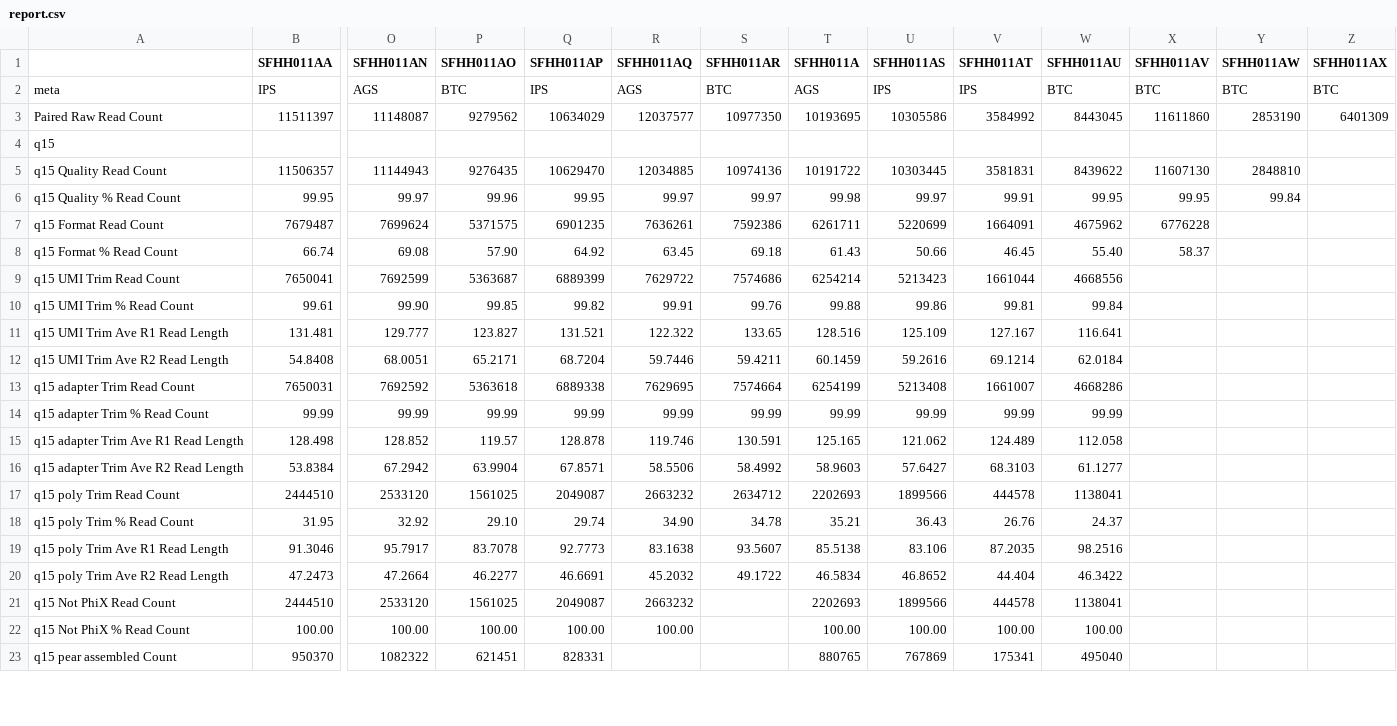
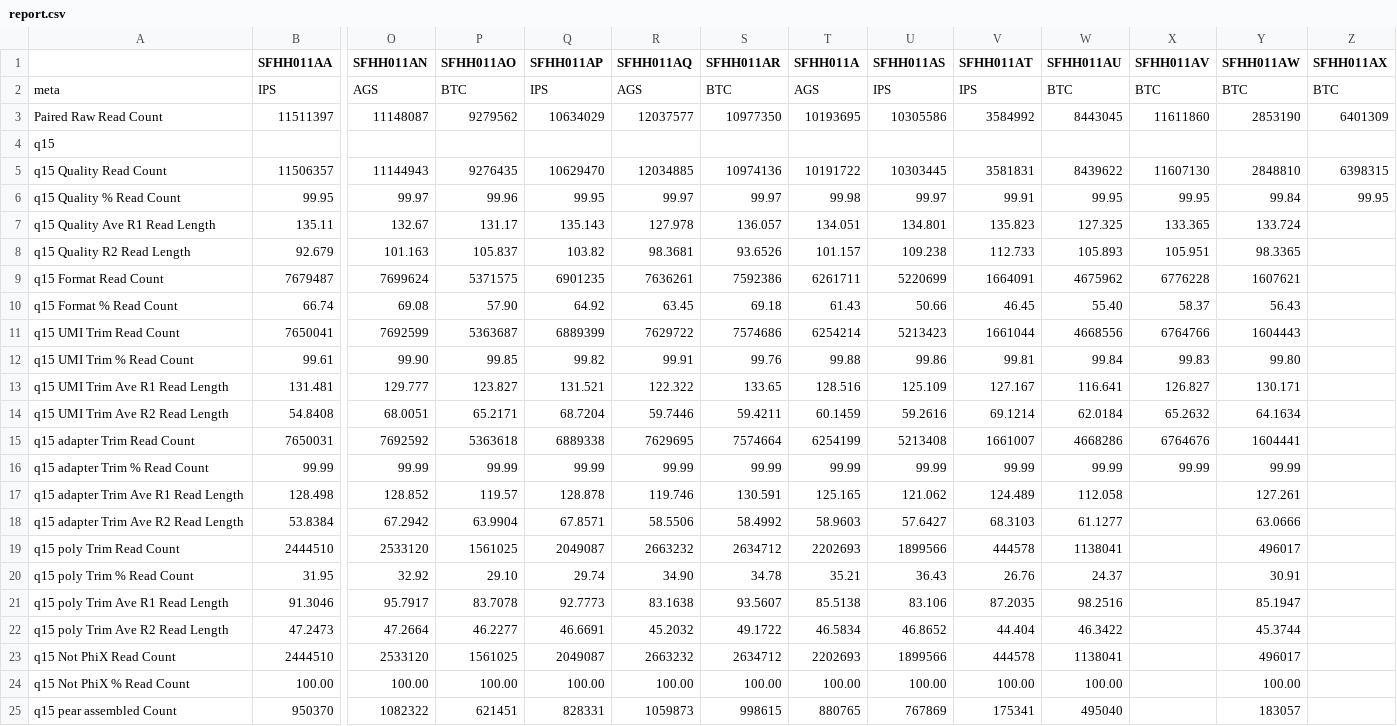
Before and after one commit to ucsffrancislab/genomics, a CSV file: data/20220610-EV/20220922-preprocess-paired-trim/report.csv, drawn as a sheet; only a part is shown, gaps mark what is left out; addresses are those after the commit; rows hold the shown columns only; the diff covers the shown part only; the diff names each change by its address in the sheet, - before the commit and + after, or states it on an @@ line.

Commit message:
Added data to reports

```diff
--- a/data/20220610-EV/20220922-preprocess-paired-trim/report.csv
+++ b/data/20220610-EV/20220922-preprocess-paired-trim/report.csv
-Z5 (SFHH011AX): (empty)
+Z5 (SFHH011AX): 6398315
-Z6 (SFHH011AX): (empty)
+Z6 (SFHH011AX): 99.95
+row 7: q15 Quality Ave R1 Read Length | 135.11 | 132.67 | 131.17 | 135.143 | 127.978 | 136.057 | 134.051 | 134.801 | 135.823 | 127.325 | 133.365 | 133.724
+row 8: q15 Quality R2 Read Length | 92.679 | 101.163 | 105.837 | 103.82 | 98.3681 | 93.6526 | 101.157 | 109.238 | 112.733 | 105.893 | 105.951 | 98.3365
-Y9 (SFHH011AW): (empty)
+Y9 (SFHH011AW): 1607621
-Y10 (SFHH011AW): (empty)
+Y10 (SFHH011AW): 56.43
-X11 (SFHH011AV): (empty)
+X11 (SFHH011AV): 6764766
-Y11 (SFHH011AW): (empty)
+Y11 (SFHH011AW): 1604443
-X12 (SFHH011AV): (empty)
+X12 (SFHH011AV): 99.83
-Y12 (SFHH011AW): (empty)
+Y12 (SFHH011AW): 99.80
-X13 (SFHH011AV): (empty)
+X13 (SFHH011AV): 126.827
-Y13 (SFHH011AW): (empty)
+Y13 (SFHH011AW): 130.171
-X14 (SFHH011AV): (empty)
+X14 (SFHH011AV): 65.2632
-Y14 (SFHH011AW): (empty)
+Y14 (SFHH011AW): 64.1634
-X15 (SFHH011AV): (empty)
+X15 (SFHH011AV): 6764676
-Y15 (SFHH011AW): (empty)
+Y15 (SFHH011AW): 1604441
-X16 (SFHH011AV): (empty)
+X16 (SFHH011AV): 99.99
-Y16 (SFHH011AW): (empty)
+Y16 (SFHH011AW): 99.99
-Y17 (SFHH011AW): (empty)
+Y17 (SFHH011AW): 127.261
-Y18 (SFHH011AW): (empty)
+Y18 (SFHH011AW): 63.0666
-Y19 (SFHH011AW): (empty)
+Y19 (SFHH011AW): 496017
-Y20 (SFHH011AW): (empty)
+Y20 (SFHH011AW): 30.91
-Y21 (SFHH011AW): (empty)
+Y21 (SFHH011AW): 85.1947
-Y22 (SFHH011AW): (empty)
+Y22 (SFHH011AW): 45.3744
-S23 (SFHH011AR): (empty)
+S23 (SFHH011AR): 2634712
-Y23 (SFHH011AW): (empty)
+Y23 (SFHH011AW): 496017
-S24 (SFHH011AR): (empty)
+S24 (SFHH011AR): 100.00
-Y24 (SFHH011AW): (empty)
+Y24 (SFHH011AW): 100.00
-R25 (SFHH011AQ): (empty)
+R25 (SFHH011AQ): 1059873
-S25 (SFHH011AR): (empty)
+S25 (SFHH011AR): 998615
-Y25 (SFHH011AW): (empty)
+Y25 (SFHH011AW): 183057
```
Also changed, not shown: 15 edited cells elsewhere in this file, 2 other files.
